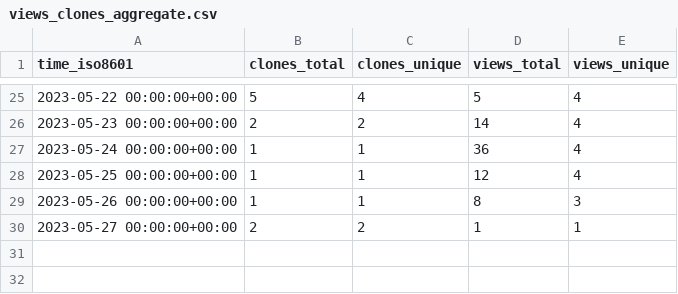
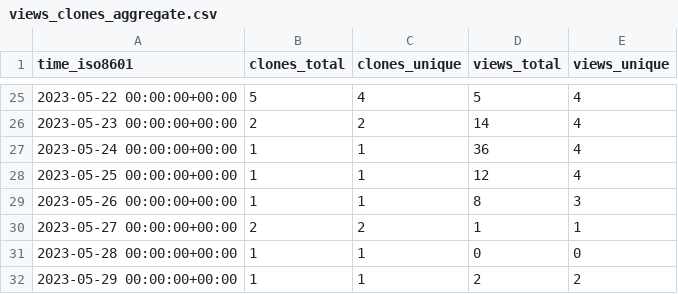
Before and after one commit to ErnakovichLab/dada2_ernakovichlab, a CSV file: ErnakovichLab/dada2_ernakovichlab/ghrs-data/views_clones_aggregate.csv, drawn as a sheet; only a part is shown, gaps mark what is left out.

```diff
--- a/ErnakovichLab/dada2_ernakovichlab/ghrs-data/views_clones_aggregate.csv
+++ b/ErnakovichLab/dada2_ernakovichlab/ghrs-data/views_clones_aggregate.csv
@@ -30 +30,3 @@ time_iso8601,clones_total,clones_unique,views_total,views_unique
 2023-05-27 00:00:00+00:00,2,2,1,1
+2023-05-28 00:00:00+00:00,1,1,0,0
+2023-05-29 00:00:00+00:00,1,1,2,2
```
Also changed, not shown: 1 other file.
